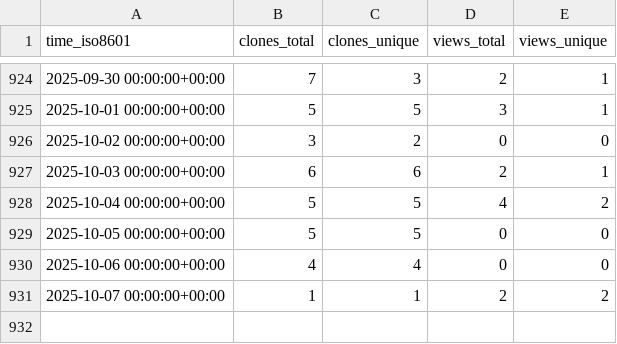
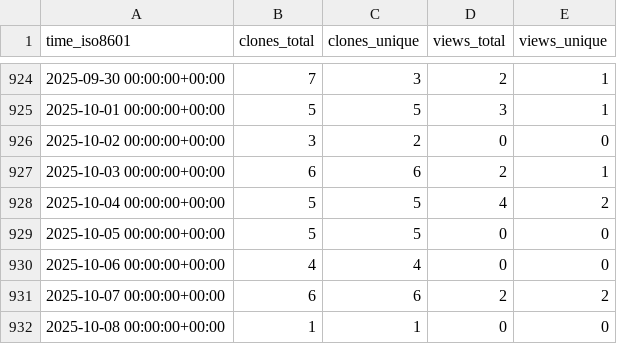
Before and after one commit to jiyuuchc/lacss, a CSV file: jiyuuchc/lacss/ghrs-data/views_clones_aggregate.csv, drawn as a sheet; only a part is shown, gaps mark what is left out.

```diff
--- a/jiyuuchc/lacss/ghrs-data/views_clones_aggregate.csv
+++ b/jiyuuchc/lacss/ghrs-data/views_clones_aggregate.csv
@@ -930,2 +930,3 @@ time_iso8601,clones_total,clones_unique,views_total,views_unique
 2025-10-06 00:00:00+00:00,4,4,0,0
-2025-10-07 00:00:00+00:00,1,1,2,2
+2025-10-07 00:00:00+00:00,6,6,2,2
+2025-10-08 00:00:00+00:00,1,1,0,0
```
Also changed, not shown: 1 other file.
